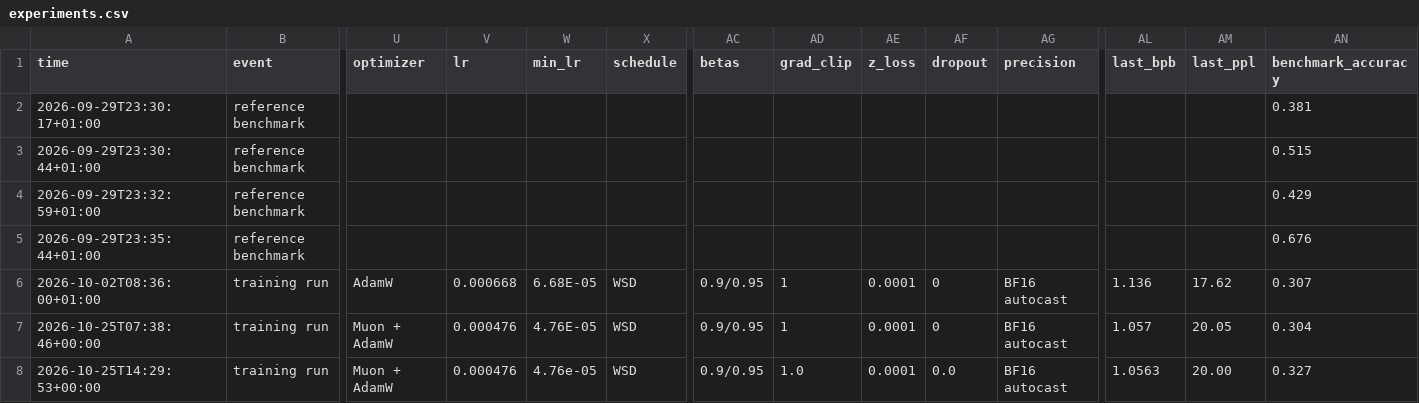
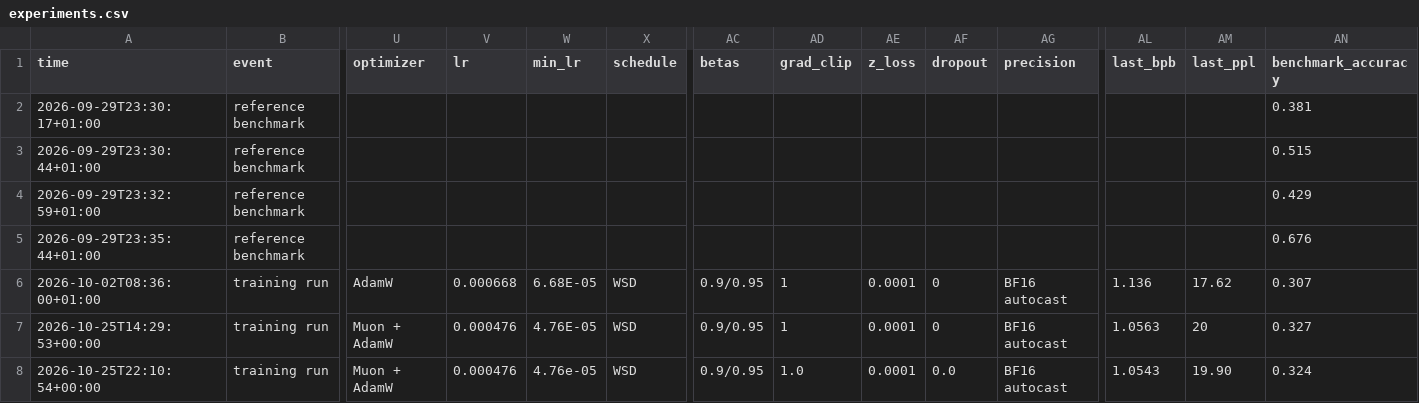
Before and after one commit to AlfredPgen/Local-AI, a CSV file: results/experiments.csv, drawn as a sheet; only a part is shown, gaps mark what is left out; removed rows and columns are numbered as before the commit, all else as after; rows hold the shown columns only; the diff names each change by its address in the sheet, - before the commit and + after, or states it on an @@ line.

Commit message:
Experiments: training run tinyGPT_muon interrupted

```diff
--- a/results/experiments.csv
+++ b/results/experiments.csv
-row 7: 2026-10-25T07:38:46+00:00 | training run | Muon + AdamW | 0.000476 | 4.76E-05 | WSD | 0.9/0.95 | 1 | 0.0001 | 0 | BF16 autocast | 1.057 | 20.05 | 0.304
-W7 (min_lr): 4.76e-05
+W7 (min_lr): 4.76E-05
-AD7 (grad_clip): 1.0
+AD7 (grad_clip): 1
-AF7 (dropout): 0.0
+AF7 (dropout): 0
-AM7 (last_ppl): 20.00
+AM7 (last_ppl): 20
+row 8: 2026-10-25T22:10:54+00:00 | training run | Muon + AdamW | 0.000476 | 4.76e-05 | WSD | 0.9/0.95 | 1.0 | 0.0001 | 0.0 | BF16 autocast | 1.0543 | 19.90 | 0.324
```
